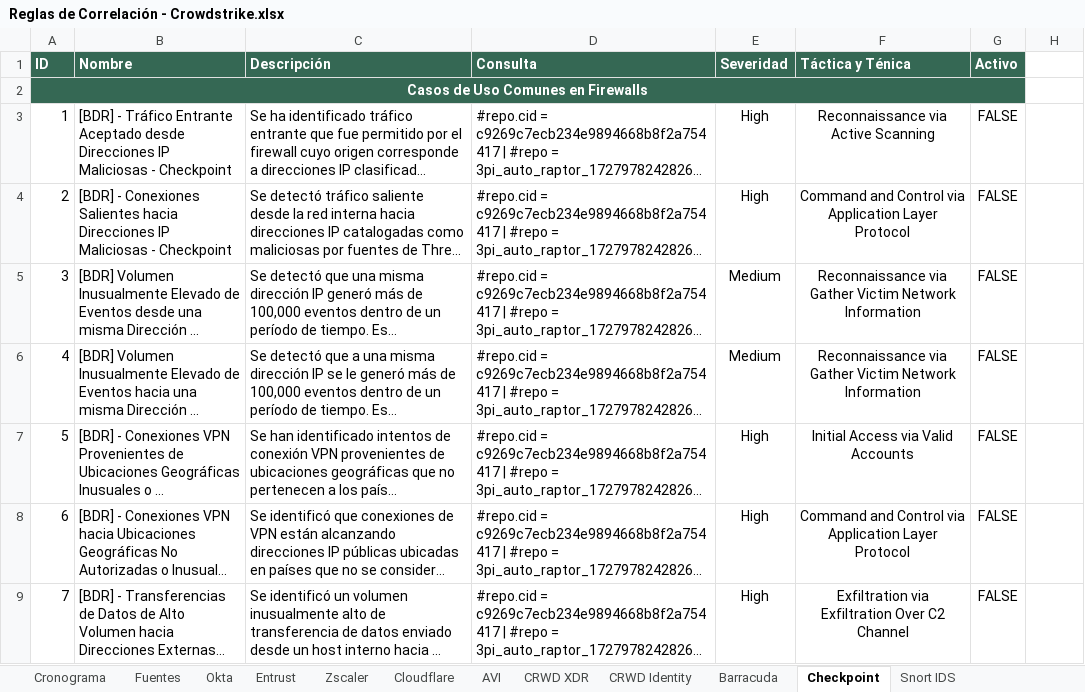
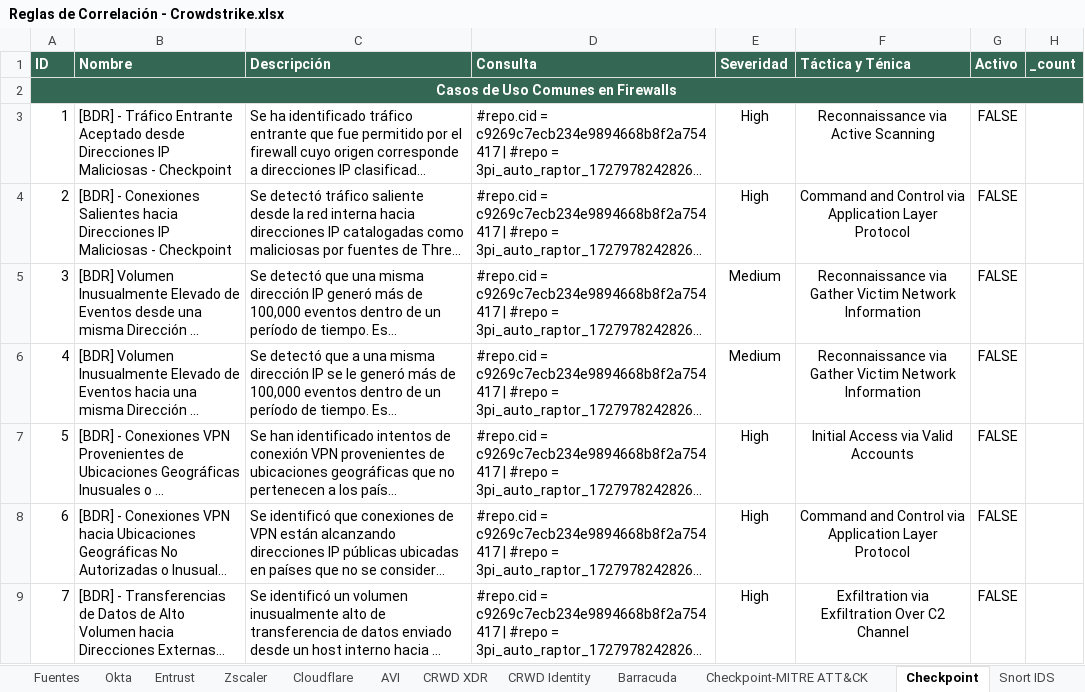
Before and after one commit to jgrajeda582/Documentacion-BDR, an Excel workbook: Reglas de Correlación - Crowdstrike.xlsx, sheet Checkpoint, drawn as a sheet; only a part is shown; long unchanged cells end in …; values as stored, in another font and other column widths than the file's, no borders; the diff covers the shown part only; the diff names each change by its address in the sheet, - before the commit and + after, or states it on an @@ line.

```diff
--- a/Reglas de Correlación - Crowdstrike.xlsx (sheet Checkpoint)
+++ b/Reglas de Correlación - Crowdstrike.xlsx (sheet Checkpoint)
+sheet tab: Checkpoint-MITRE ATT&CK
-H1: (empty)
+H1: _count
-H1:H2 fill: none
+H1:H2 fill: #356854
-A2:G2 merged
+A2:H2 merged
```
Also changed, not shown: 72 removed rows elsewhere in this sheet, sheet Fuentes, sheet Entrust, sheet CRWD Identity.
